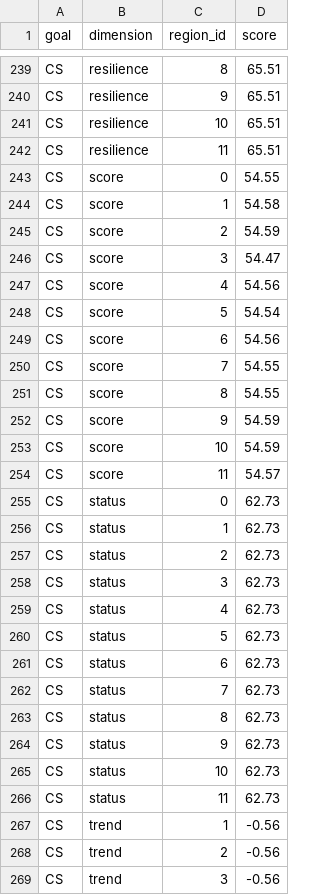
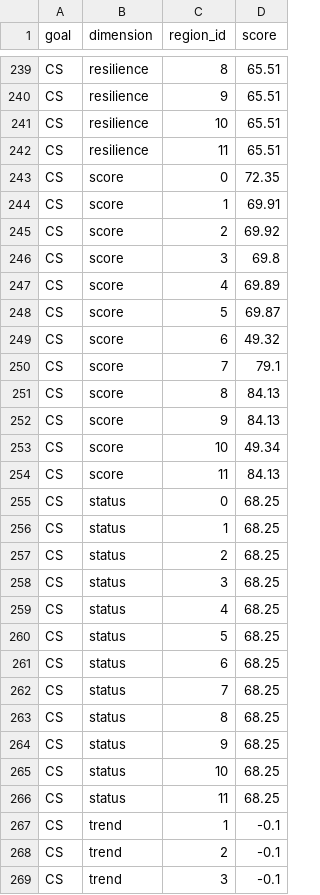
Before and after one commit to OHI-Science/chn, a CSV file: province2015/scores.csv, drawn as a sheet; only a part is shown, gaps mark what is left out; the diff covers the shown part only.

Commit message:
China's draft scores for CS

```diff
--- a/province2015/scores.csv
+++ b/province2015/scores.csv
@@ -242,28 +242,28 @@
 "CS","resilience",11,65.51
-"CS","score",0,54.55
-"CS","score",1,54.58
-"CS","score",2,54.59
-"CS","score",3,54.47
-"CS","score",4,54.56
-"CS","score",5,54.54
-"CS","score",6,54.56
-"CS","score",7,54.55
-"CS","score",8,54.55
-"CS","score",9,54.59
-"CS","score",10,54.59
-"CS","score",11,54.57
-"CS","status",0,62.73
-"CS","status",1,62.73
-"CS","status",2,62.73
-"CS","status",3,62.73
-"CS","status",4,62.73
-"CS","status",5,62.73
-"CS","status",6,62.73
-"CS","status",7,62.73
-"CS","status",8,62.73
-"CS","status",9,62.73
-"CS","status",10,62.73
-"CS","status",11,62.73
-"CS","trend",1,-0.56
-"CS","trend",2,-0.56
-"CS","trend",3,-0.56
+"CS","score",0,72.35
+"CS","score",1,69.91
+"CS","score",2,69.92
+"CS","score",3,69.8
+"CS","score",4,69.89
+"CS","score",5,69.87
+"CS","score",6,49.32
+"CS","score",7,79.1
+"CS","score",8,84.13
+"CS","score",9,84.13
+"CS","score",10,49.34
+"CS","score",11,84.13
+"CS","status",0,68.25
+"CS","status",1,68.25
+"CS","status",2,68.25
+"CS","status",3,68.25
+"CS","status",4,68.25
+"CS","status",5,68.25
+"CS","status",6,68.25
+"CS","status",7,68.25
+"CS","status",8,68.25
+"CS","status",9,68.25
+"CS","status",10,68.25
+"CS","status",11,68.25
+"CS","trend",1,-0.1
+"CS","trend",2,-0.1
+"CS","trend",3,-0.1
```
Also changed, not shown: 44 edited cells elsewhere in this file.
